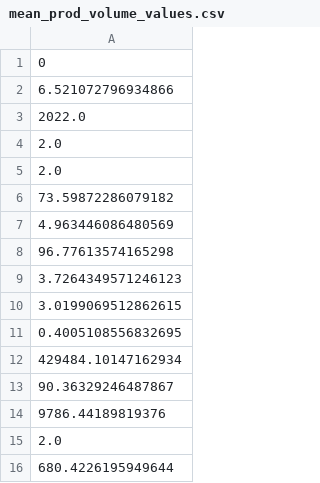
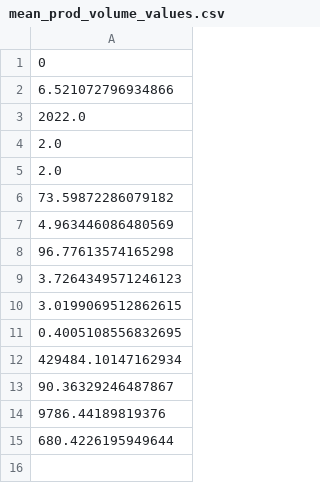
Before and after one commit to dhaniram-kshirsagar/form-factory, a CSV file: prod_vol_model/mean_prod_volume_values.csv, drawn as a sheet; the diff names each change by its address in the sheet, - before the commit and + after, or states it on an @@ line.

```diff
--- a/prod_vol_model/mean_prod_volume_values.csv
+++ b/prod_vol_model/mean_prod_volume_values.csv
-row 15: 2.0
```
Also changed, not shown: 10 other files.
